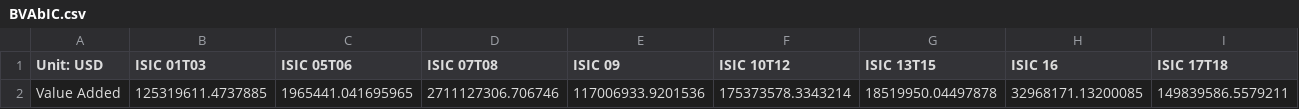
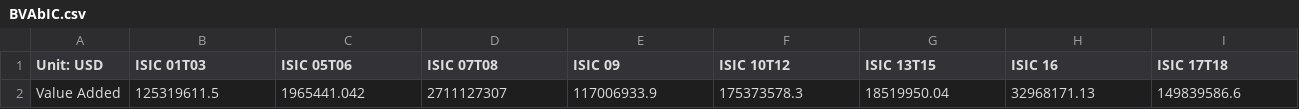
Before and after one commit to EnergyInnovation/eps-nevada, a CSV file: InputData/io-model/BVAbIC/BVAbIC.csv, drawn as a sheet; only a part is shown; removed rows and columns are numbered as before the commit, all else as after; rows hold the shown columns only; the diff names each change by its address in the sheet, - before the commit and + after, or states it on an @@ line.

```diff
--- a/InputData/io-model/BVAbIC/BVAbIC.csv
+++ b/InputData/io-model/BVAbIC/BVAbIC.csv
-row 2: Value Added | 125319611.4737885 | 1965441.041695965 | 2711127306.706746 | 117006933.9201536 | 175373578.3343214 | 18519950.04497878 | 32968171.13200085 | 149839586.5579211
+row 2: Value Added | 125319611.5 | 1965441.042 | 2711127307 | 117006933.9 | 175373578.3 | 18519950.04 | 32968171.13 | 149839586.6
```
Also changed, not shown: InputData/io-model/BECbIC/BECbIC.csv, InputData/io-model/BGDP/BGDP.csv, 5 other files.
